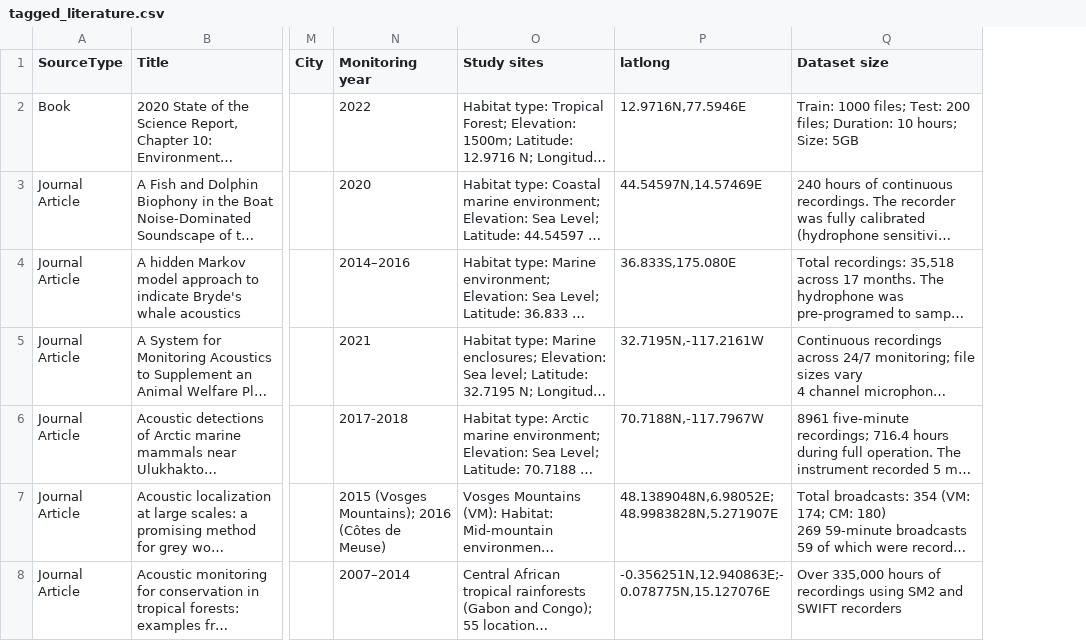
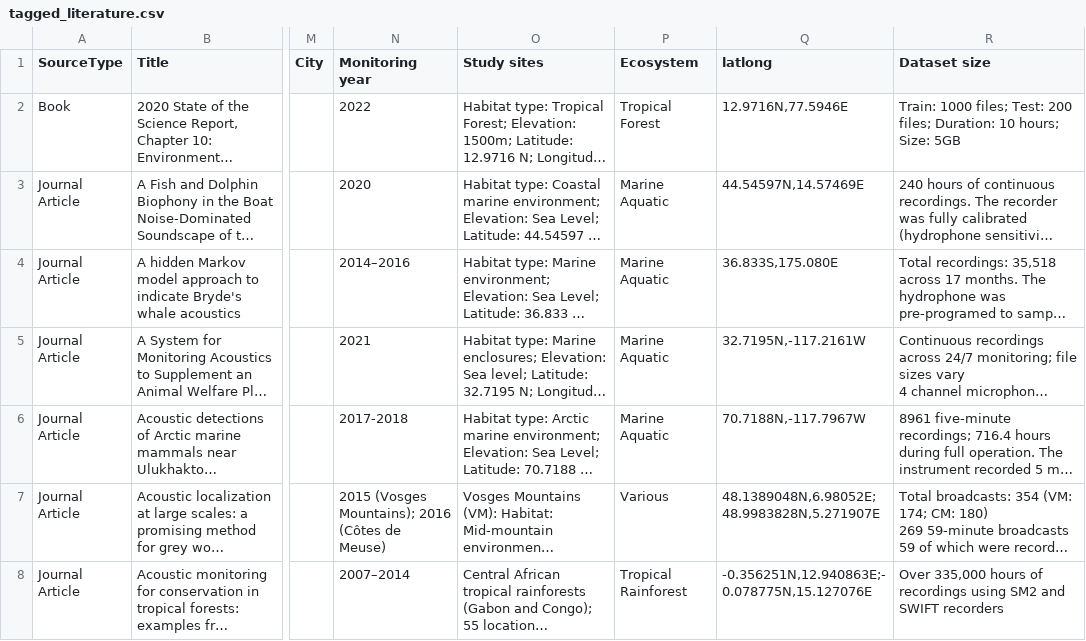
Before and after one commit to gibbona1/pam_lit_review, a CSV file: tagged_literature.csv, drawn as a sheet; only a part is shown, gaps mark what is left out; long unchanged cells end in …; the diff covers the shown part only; the diff names each change by its address in the sheet, - before the commit and + after, or states it on an @@ line.

Commit message:
add ecosystem to tagged lit

```diff
--- a/tagged_literature.csv
+++ b/tagged_literature.csv
+column P (Ecosystem), rows 2-8: Tropical Forest | Marine Aquatic | Marine Aquatic | Marine Aquatic | Marine Aquatic | Various | Tropical Rainforest
```
Also changed, not shown: 1 edited cell elsewhere in this file.
